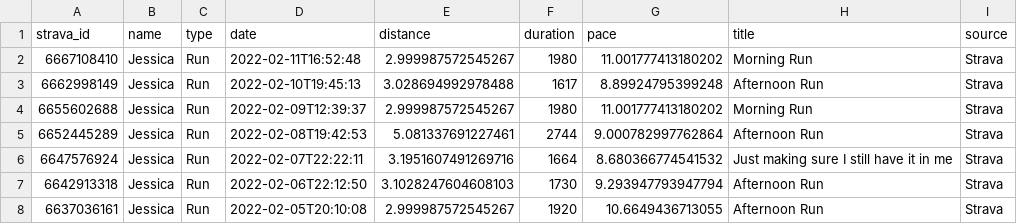
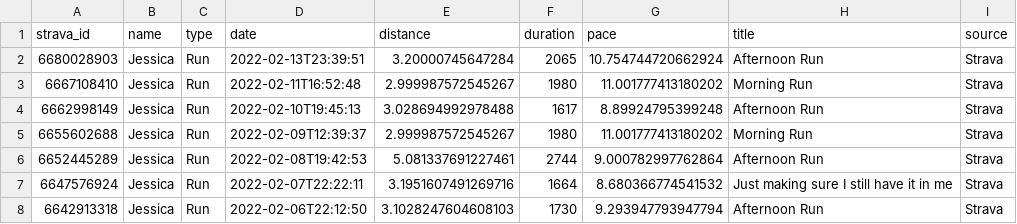
Before and after one commit to eibanez/run, a CSV file: data.csv, drawn as a sheet; only a part is shown; the shorter side is filled out with more unchanged rows.

```diff
--- a/data.csv
+++ b/data.csv
@@ -1,2 +1,3 @@
 strava_id,name,type,date,distance,duration,pace,title,source
+6680028903,Jessica,Run,2022-02-13T23:39:51,3.20000745647284,2065,10.754744720662924,Afternoon Run,Strava
 6667108410,Jessica,Run,2022-02-11T16:52:48,2.999987572545267,1980,11.001777413180202,Morning Run,Strava
```
Also changed, not shown: 3 other files.
